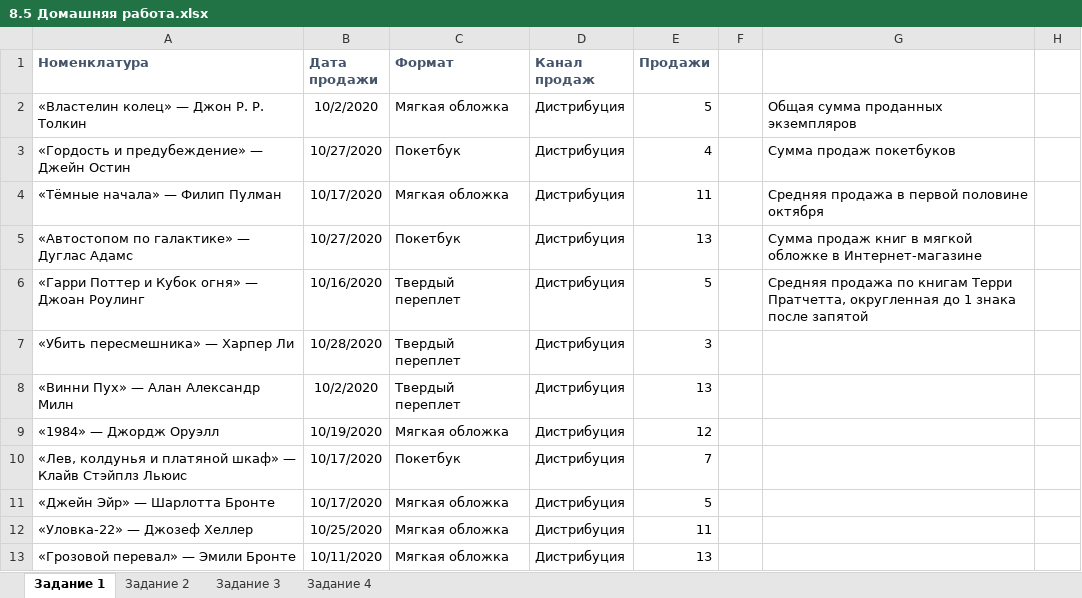
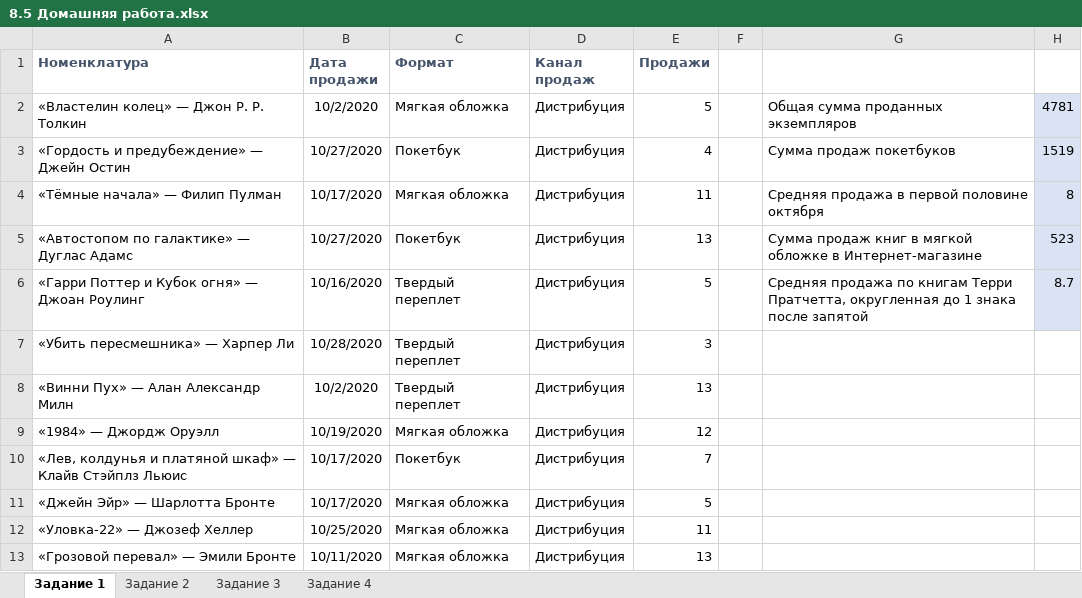
Before and after one commit to VilkovSergey/Excel, an Excel workbook: 8_Модуль/ПРАКТИКА/8.5 Домашняя работа.xlsx, sheet Задание 1, drawn as a sheet; only a part is shown; values as stored, in another font and other column widths than the file's, no borders; charts and pictures and table styles not drawn; the diff names each change by its address in the sheet, - before the commit and + after, or states it on an @@ line.

```diff
--- a/8_Модуль/ПРАКТИКА/8.5 Домашняя работа.xlsx (sheet Задание 1)
+++ b/8_Модуль/ПРАКТИКА/8.5 Домашняя работа.xlsx (sheet Задание 1)
-H2: (empty)
+H2: 4781
-H2:H6 fill: none
+H2:H6 fill: #DAE3F3
-H3: (empty)
+H3: 1519
-H4: (empty)
+H4: 8
-H5: (empty)
+H5: 523
-H6: (empty)
+H6: 8.7
```
Also changed, not shown: sheet Задание 3, sheet Задание 2, 2 other files.
